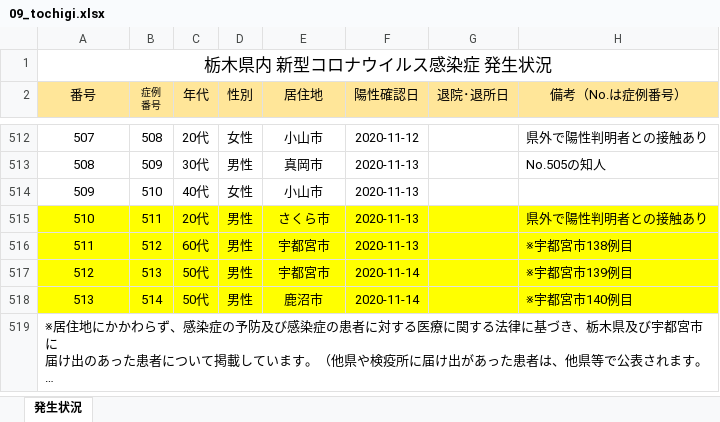
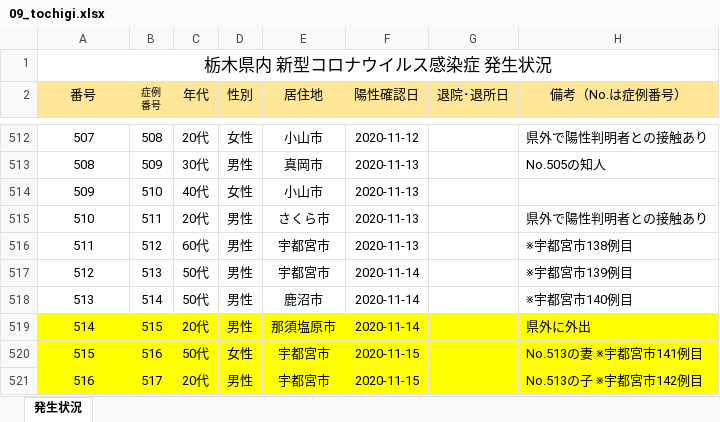
Before and after one commit to CalicoKater/covid-19, an Excel workbook: work/09_tochigi.xlsx, sheet 発生状況, drawn as a sheet; only a part is shown, gaps mark what is left out; long unchanged cells end in …; values as stored, in another font and other column widths than the file's, no borders; charts and pictures not drawn; removed rows and columns are numbered as before the commit, all else as after; the diff names each change by its address in the sheet, - before the commit and + after, or states it on an @@ line.

```diff
--- a/work/09_tochigi.xlsx (sheet 発生状況)
+++ b/work/09_tochigi.xlsx (sheet 発生状況)
-A515:H518 fill: #FFFF00
+A515:H518 fill: none
@@ column A (番号) renumbered in row 519 @@
-A519:H519 fill: none
+A519:H519 fill: #FFFF00
-A519 alignment: left
+A519 alignment: center
-A519:H519 merged
-B519 (症例 番号): (empty)
+B519 (症例 番号): 515
-C519 (年代): (empty)
+C519 (年代): 20代
-D519 (性別): (empty)
+D519 (性別): 男性
-E519 (居住地): (empty)
+E519 (居住地): 那須塩原市
-F519 (陽性確認日): (empty)
+F519 (陽性確認日): 2020-11-14
-H519 (備考（No.は症例番号）): (empty)
+H519 (備考（No.は症例番号）): 県外に外出
+row 520: 515 | 516 | 50代 | 女性 | 宇都宮市 | 2020-11-15 |  | No.513の妻 ※宇都宮市141例目
+row 521: 516 | 517 | 20代 | 男性 | 宇都宮市 | 2020-11-15 |  | No.513の子 ※宇都宮市142例目
```
Also changed, not shown: charts or pictures, work/23_aichi2.xlsx, 30 other files.
